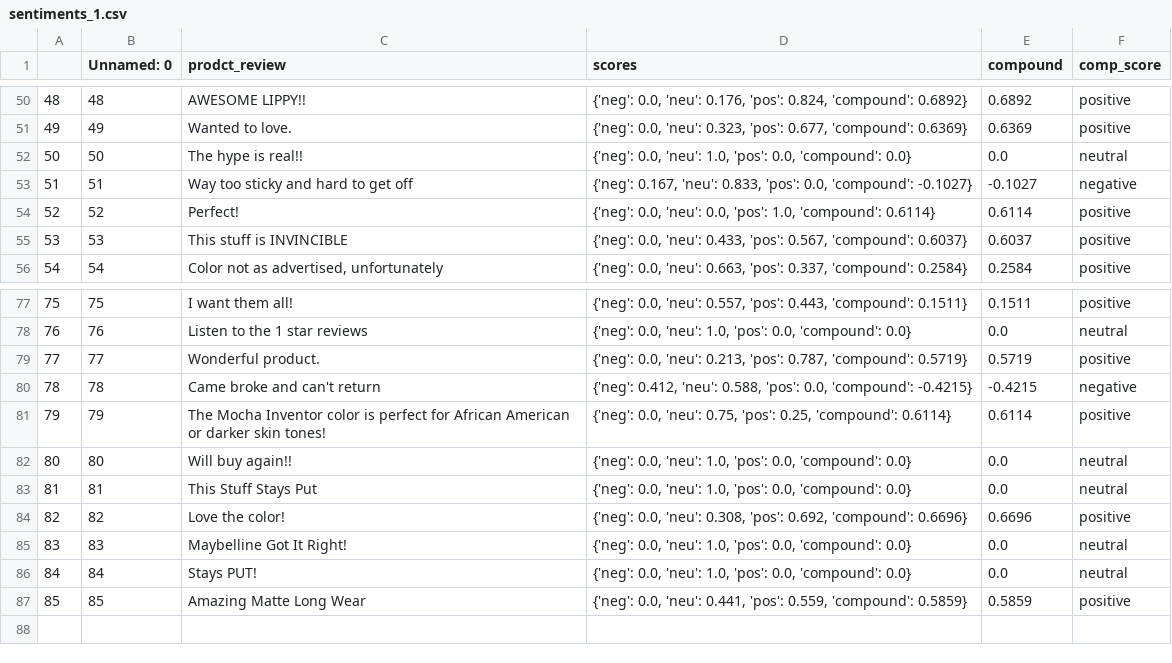
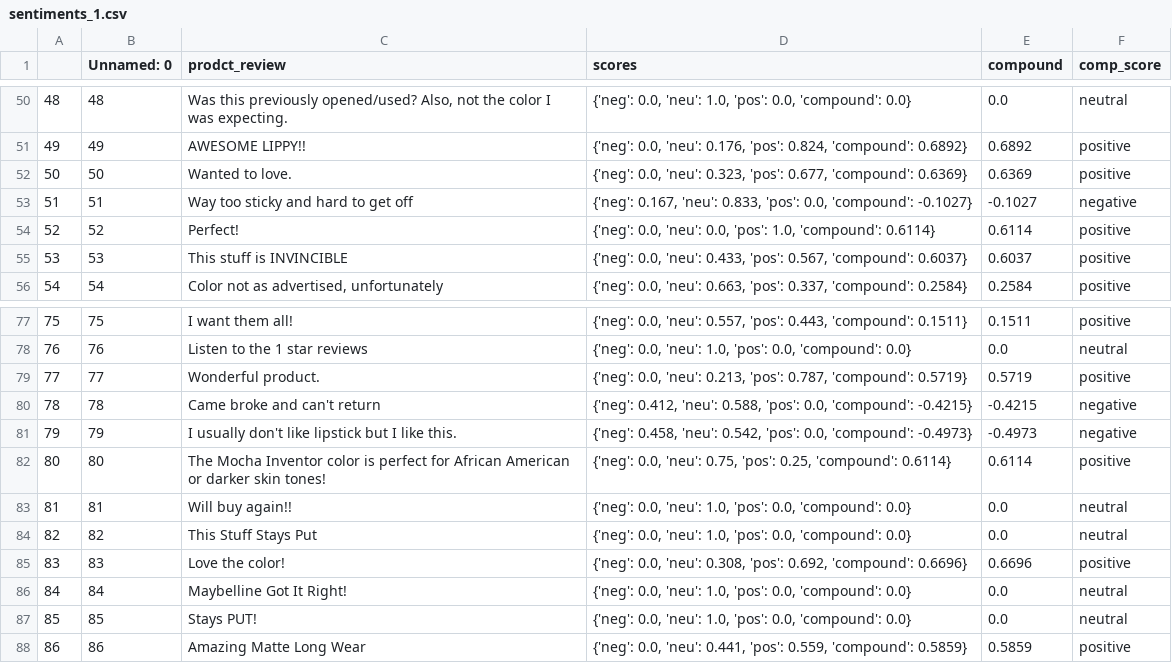
Before and after one commit to Hani1-2/Web_Analysis, a CSV file: sentiments_1.csv, drawn as a sheet; only a part is shown, gaps mark what is left out; addresses are those after the commit; the diff covers the shown part only; the diff names each change by its address in the sheet, - before the commit and + after, or states it on an @@ line.

```diff
--- a/sentiments_1.csv
+++ b/sentiments_1.csv
-C50 (prodct_review): AWESOME LIPPY!!
+C50 (prodct_review): Was this previously opened/used? Also, not the color I was expecting.
-D50 (scores): …0.0, 'neu': 0.176, 'pos': 0.824, 'compound': 0.6892}
+D50 (scores): …0.0, 'neu': 1.0, 'pos': 0.0, 'compound': 0.0}
-E50 (compound): 0.6892
+E50 (compound): 0.0
-F50 (comp_score): positive
+F50 (comp_score): neutral
-C51 (prodct_review): Wanted to love.
+C51 (prodct_review): AWESOME LIPPY!!
-D51 (scores): …0.0, 'neu': 0.323, 'pos': 0.677, 'compound': 0.6369}
+D51 (scores): …0.0, 'neu': 0.176, 'pos': 0.824, 'compound': 0.6892}
-E51 (compound): 0.6369
+E51 (compound): 0.6892
-C52 (prodct_review): The hype is real!!
+C52 (prodct_review): Wanted to love.
-D52 (scores): …0.0, 'neu': 1.0, 'pos': 0.0, 'compound': 0.0}
+D52 (scores): …0.0, 'neu': 0.323, 'pos': 0.677, 'compound': 0.6369}
-E52 (compound): 0.0
+E52 (compound): 0.6369
-F52 (comp_score): neutral
+F52 (comp_score): positive
-C81 (prodct_review): The Mocha Inventor color is perfect for African American or darker skin tones!
+C81 (prodct_review): I usually don't like lipstick but I like this.
-D81 (scores): {'neg': 0.0, 'neu': 0.75, 'pos': 0.25, 'compound': 0.6114}
+D81 (scores): {'neg': 0.458, 'neu': 0.542, 'pos': 0.0, 'compound': -0.4973}
-E81 (compound): 0.6114
+E81 (compound): -0.4973
-F81 (comp_score): positive
+F81 (comp_score): negative
-C82 (prodct_review): Will buy again!!
+C82 (prodct_review): The Mocha Inventor color is perfect for African American or darker skin tones!
-D82 (scores): …0.0, 'neu': 1.0, 'pos': 0.0, 'compound': 0.0}
+D82 (scores): …0.0, 'neu': 0.75, 'pos': 0.25, 'compound': 0.6114}
-E82 (compound): 0.0
+E82 (compound): 0.6114
-F82 (comp_score): neutral
+F82 (comp_score): positive
-C83 (prodct_review): This Stuff Stays Put
+C83 (prodct_review): Will buy again!!
-C84 (prodct_review): Love the color!
+C84 (prodct_review): This Stuff Stays Put
-D84 (scores): …0.0, 'neu': 0.308, 'pos': 0.692, 'compound': 0.6696}
+D84 (scores): …0.0, 'neu': 1.0, 'pos': 0.0, 'compound': 0.0}
-E84 (compound): 0.6696
+E84 (compound): 0.0
-F84 (comp_score): positive
+F84 (comp_score): neutral
-C85 (prodct_review): Maybelline Got It Right!
+C85 (prodct_review): Love the color!
-D85 (scores): …0.0, 'neu': 1.0, 'pos': 0.0, 'compound': 0.0}
+D85 (scores): …0.0, 'neu': 0.308, 'pos': 0.692, 'compound': 0.6696}
-E85 (compound): 0.0
+E85 (compound): 0.6696
-F85 (comp_score): neutral
+F85 (comp_score): positive
-C86 (prodct_review): Stays PUT!
+C86 (prodct_review): Maybelline Got It Right!
+row 87: 85 | 85 | Stays PUT! | {'neg': 0.0, 'neu': 1.0, 'pos': 0.0, 'compound': 0.0} | 0.0 | neutral
@@ column A renumbered from row 88 down @@
-B88 (Unnamed: 0): 85
+B88 (Unnamed: 0): 86
```
Also changed, not shown: 33 edited cells elsewhere in this file, product_reviews.csv, 2 other files.
